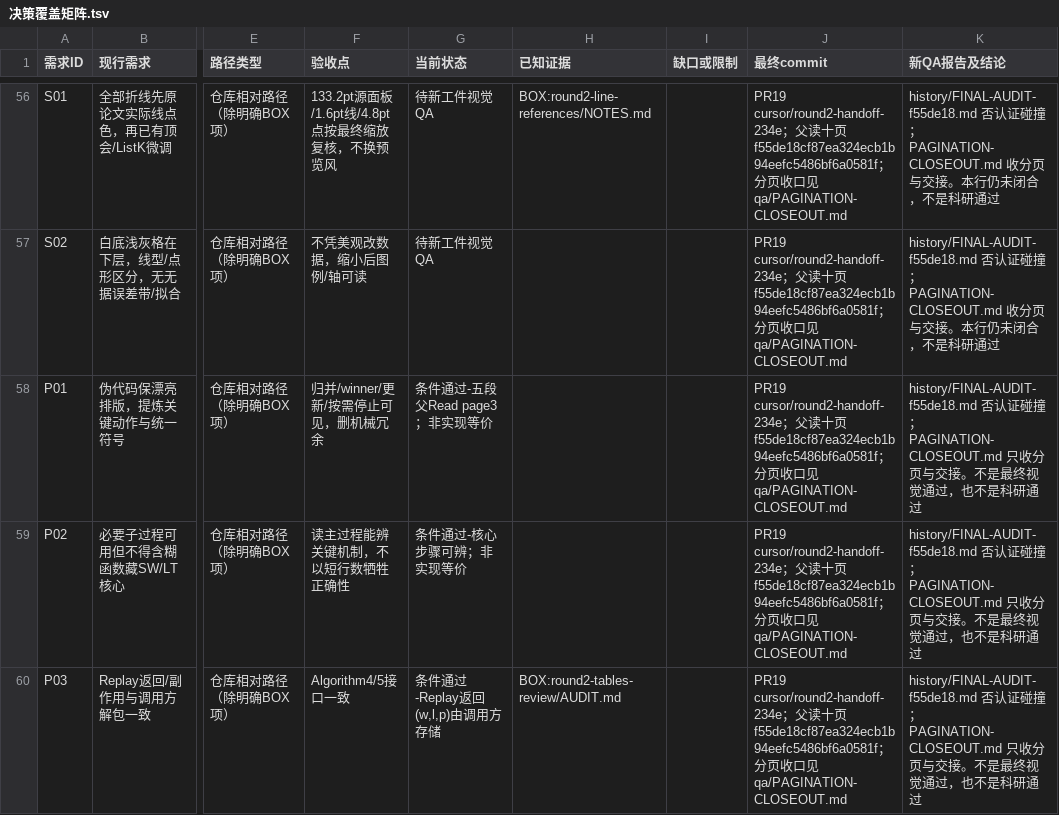
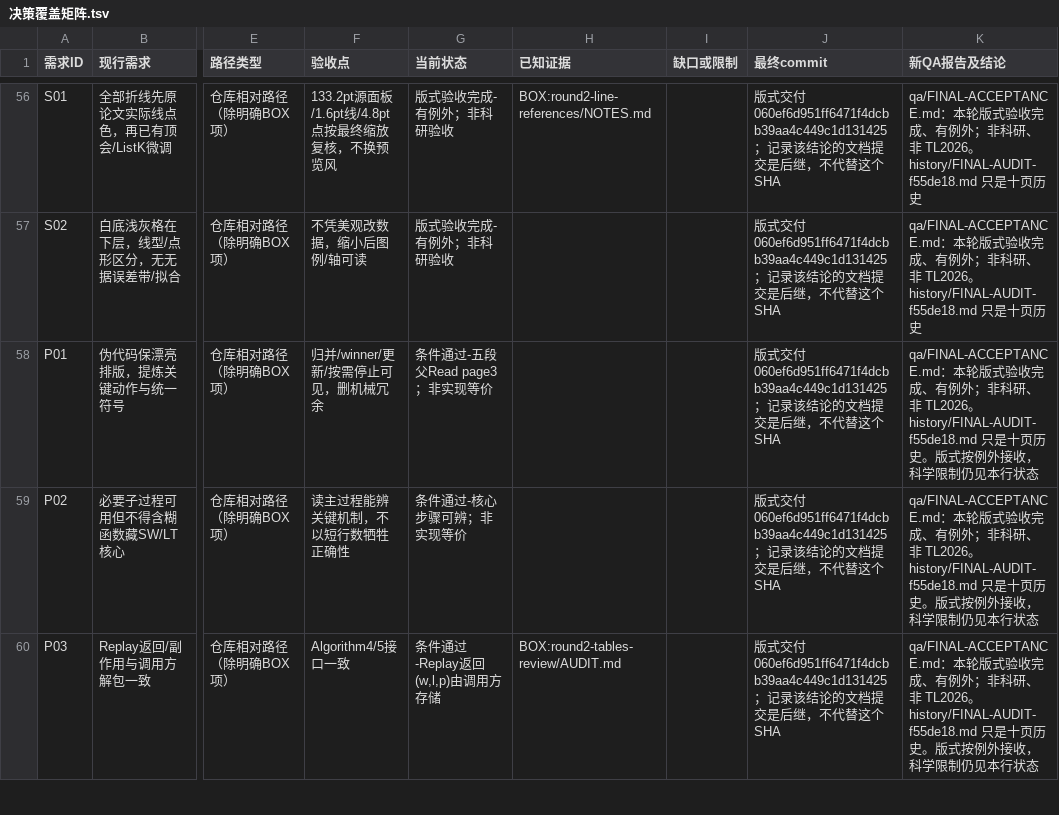
Before and after one commit to SPikerinbit/visualization-polish, a TSV file: doc/round2/决策覆盖矩阵.tsv, drawn as a sheet; only a part is shown, gaps mark what is left out; the diff covers the shown part only; the diff names each change by its address in the sheet, - before the commit and + after, or states it on an @@ line.

```diff
--- a/doc/round2/决策覆盖矩阵.tsv
+++ b/doc/round2/决策覆盖矩阵.tsv
-G56:G57 (当前状态): 待新工件视觉QA
+G56:G57 (当前状态): 版式验收完成-有例外；非科研验收
-J56:J60 (最终commit): PR19 cursor/round2-handoff-234e；父读十页 f55de18cf87ea324ecb1b94eefc5486bf6a0581f；分页收口见 qa/PAGINATION-CLOSEOUT.md
+J56:J60 (最终commit): 版式交付 060ef6d951ff6471f4dcbb39aa4c449c1d131425；记录该结论的文档提交是后继，不代替这个 SHA
-K56:K57 (新QA报告及结论): history/FINAL-AUDIT-f55de18.md 否认证碰撞；PAGINATION-CLOSEOUT.md 收分页与交接。本行仍未闭合，不是科研通过
+K56:K57 (新QA报告及结论): qa/FINAL-ACCEPTANCE.md：本轮版式验收完成、有例外；非科研、非 TL2026。history/FINAL-AUDIT-f55de18.md 只是十页历史
-K58:K60 (新QA报告及结论): history/FINAL-AUDIT-f55de18.md 否认证碰撞；PAGINATION-CLOSEOUT.md 只收分页与交接。不是最终视觉通过，也不是科研通过
+K58:K60 (新QA报告及结论): qa/FINAL-ACCEPTANCE.md：本轮版式验收完成、有例外；非科研、非 TL2026。history/FINAL-AUDIT-f55de18.md 只是十页历史。版式按例外接收，科学限制仍见本行状态
```
Also changed, not shown: 127 edited cells elsewhere in this file, 6 other files.
